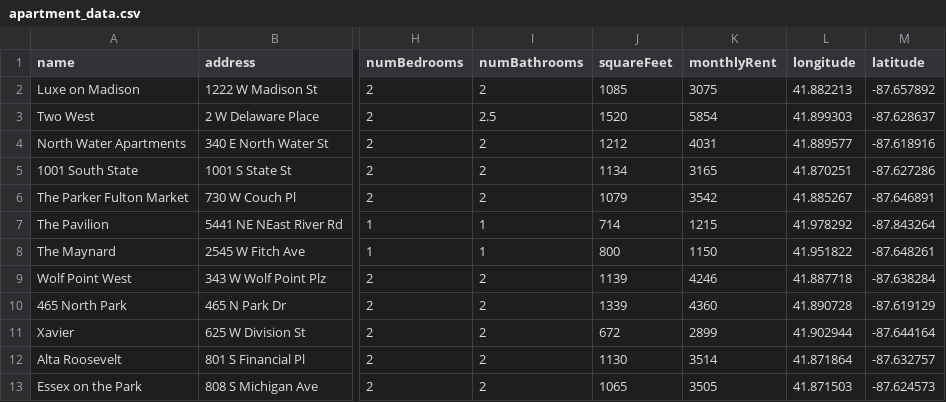
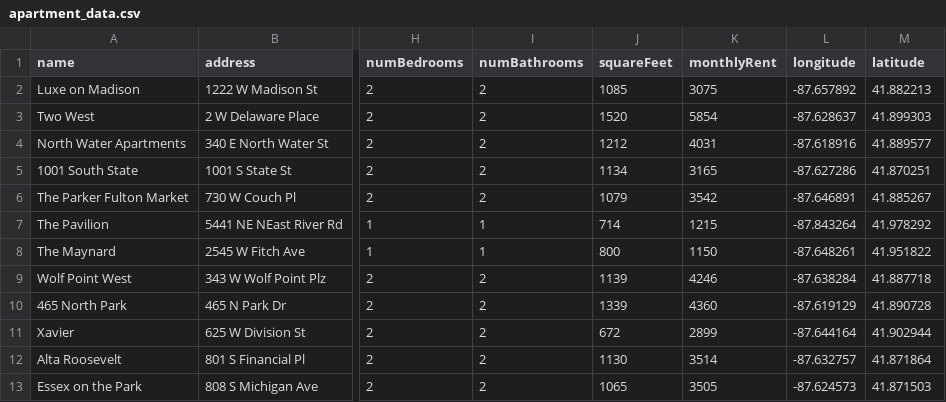
Before and after one commit to roommate-finder/roomr, a CSV file: script/apartment_data.csv, drawn as a sheet; only a part is shown, gaps mark what is left out; the diff names each change by its address in the sheet, - before the commit and + after, or states it on an @@ line.

```diff
--- a/script/apartment_data.csv
+++ b/script/apartment_data.csv
-L2 (longitude): 41.882213
+L2 (longitude): -87.657892
-M2 (latitude): -87.657892
+M2 (latitude): 41.882213
-I3 (numBathrooms): 2.5
+I3 (numBathrooms): 2
-L3 (longitude): 41.899303
+L3 (longitude): -87.628637
-M3 (latitude): -87.628637
+M3 (latitude): 41.899303
-L4 (longitude): 41.889577
+L4 (longitude): -87.618916
-M4 (latitude): -87.618916
+M4 (latitude): 41.889577
-L5 (longitude): 41.870251
+L5 (longitude): -87.627286
-M5 (latitude): -87.627286
+M5 (latitude): 41.870251
-L6 (longitude): 41.885267
+L6 (longitude): -87.646891
-M6 (latitude): -87.646891
+M6 (latitude): 41.885267
-L7 (longitude): 41.978292
+L7 (longitude): -87.843264
-M7 (latitude): -87.843264
+M7 (latitude): 41.978292
-L8 (longitude): 41.951822
+L8 (longitude): -87.648261
-M8 (latitude): -87.648261
+M8 (latitude): 41.951822
-L9 (longitude): 41.887718
+L9 (longitude): -87.638284
-M9 (latitude): -87.638284
+M9 (latitude): 41.887718
-L10 (longitude): 41.890728
+L10 (longitude): -87.619129
-M10 (latitude): -87.619129
+M10 (latitude): 41.890728
-L11 (longitude): 41.902944
+L11 (longitude): -87.644164
-M11 (latitude): -87.644164
+M11 (latitude): 41.902944
-L12 (longitude): 41.871864
+L12 (longitude): -87.632757
-M12 (latitude): -87.632757
+M12 (latitude): 41.871864
-L13 (longitude): 41.871503
+L13 (longitude): -87.624573
-M13 (latitude): -87.624573
+M13 (latitude): 41.871503
```
Also changed, not shown: 1 other file.
